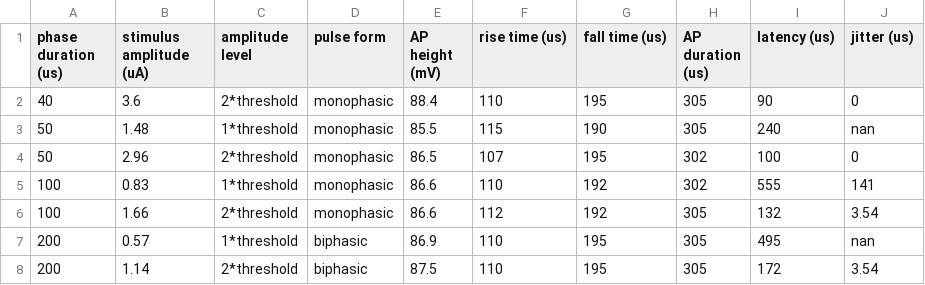
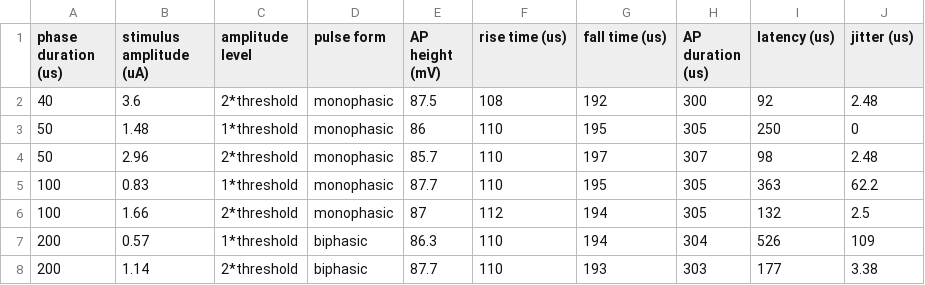
Before and after one commit to Ribach/ANF_models_Brian2, a CSV file: test_battery_results/Rattay et al. 2001/Single_node_response_summary Rattay et al. 2001.csv, drawn as a sheet.

```diff
--- a/test_battery_results/Rattay et al. 2001/Single_node_response_summary Rattay et al. 2001.csv
+++ b/test_battery_results/Rattay et al. 2001/Single_node_response_summary Rattay et al. 2001.csv
@@ -1,8 +1,8 @@
 phase duration (us),stimulus amplitude (uA),amplitude level,pulse form,AP height (mV),rise time (us),fall time (us),AP duration (us),latency (us),jitter (us)
-40,3.6,2*threshold,monophasic,88.4,110,195,305,90,0
-50,1.48,1*threshold,monophasic,85.5,115,190,305,240,nan
-50,2.96,2*threshold,monophasic,86.5,107,195,302,100,0
-100,0.83,1*threshold,monophasic,86.6,110,192,302,555,141
-100,1.66,2*threshold,monophasic,86.6,112,192,305,132,3.54
-200,0.57,1*threshold,biphasic,86.9,110,195,305,495,nan
-200,1.14,2*threshold,biphasic,87.5,110,195,305,172,3.54
+40,3.6,2*threshold,monophasic,87.5,108,192,300,92,2.48
+50,1.48,1*threshold,monophasic,86,110,195,305,250,0
+50,2.96,2*threshold,monophasic,85.7,110,197,307,98,2.48
+100,0.83,1*threshold,monophasic,87.7,110,195,305,363,62.2
+100,1.66,2*threshold,monophasic,87,112,194,305,132,2.5
+200,0.57,1*threshold,biphasic,86.3,110,194,304,526,109
+200,1.14,2*threshold,biphasic,87.7,110,193,303,177,3.38
```
Also changed, not shown: test_battery_results/Rattay et al. 2001/Refractory_table Rattay et al. 2001.csv, test_battery_results/Rattay et al. 2001/Threshold_table Rattay et al. 2001.csv, 17 other files.
